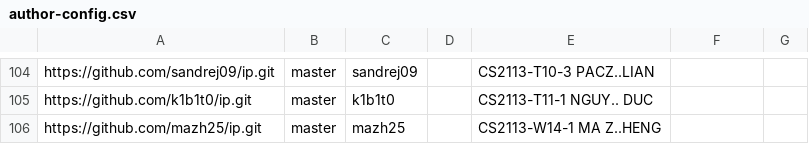
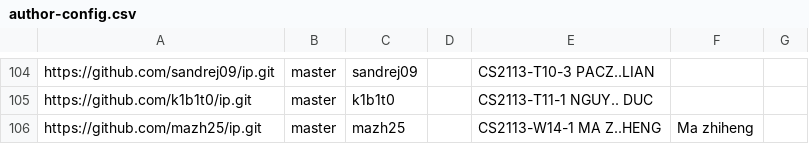
Before and after one commit to nus-cs2113-AY2526S1/ip-dashboard, a CSV file: config/author-config.csv, drawn as a sheet; only a part is shown, gaps mark what is left out.

Commit message:
Update configs

```diff
--- a/config/author-config.csv
+++ b/config/author-config.csv
@@ -105,2 +105,2 @@ https://github.com/sandrej09/ip.git,master,sandrej09,,CS2113-T10-3 PACZ..LIAN,,
 https://github.com/k1b1t0/ip.git,master,k1b1t0,,CS2113-T11-1 NGUY.. DUC,,
-https://github.com/mazh25/ip.git,master,mazh25,,CS2113-W14-1 MA Z..HENG,,
+https://github.com/mazh25/ip.git,master,mazh25,,CS2113-W14-1 MA Z..HENG,Ma zhiheng,
```
